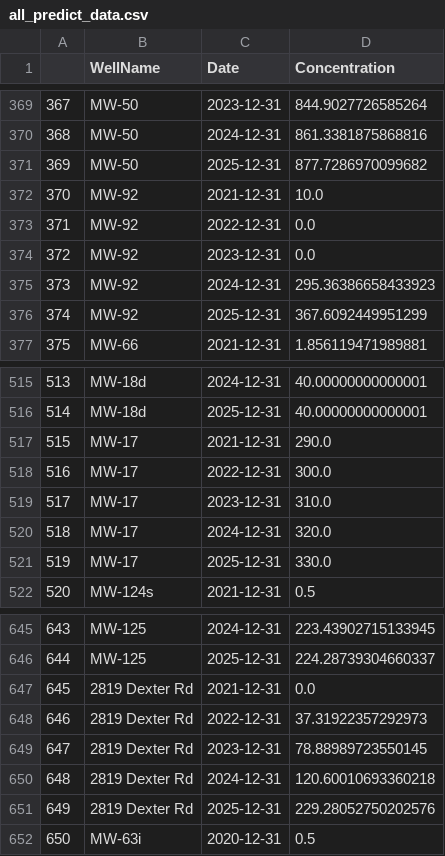
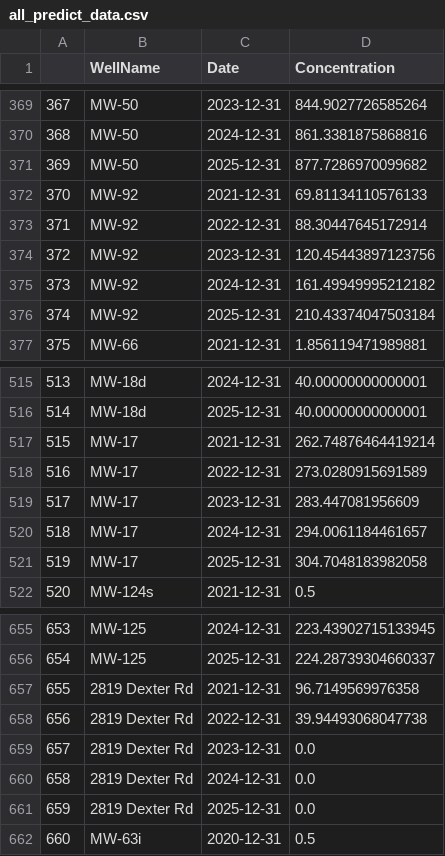
Before and after one commit to luo-yifan/Gelman_shiny, a CSV file: data/all_predict_data.csv, drawn as a sheet; only a part is shown, gaps mark what is left out; addresses are those after the commit; the diff covers the shown part only; the diff names each change by its address in the sheet, - before the commit and + after, or states it on an @@ line.

```diff
--- a/data/all_predict_data.csv
+++ b/data/all_predict_data.csv
-D372 (Concentration): 10.0
+D372 (Concentration): 69.81134110576133
-D373 (Concentration): 0.0
+D373 (Concentration): 88.30447645172914
-D374 (Concentration): 0.0
+D374 (Concentration): 120.45443897123756
-D375 (Concentration): 295.36386658433923
+D375 (Concentration): 161.49949995212182
-D376 (Concentration): 367.6092449951299
+D376 (Concentration): 210.43374047503184
-D517 (Concentration): 290.0
+D517 (Concentration): 262.74876464419214
-D518 (Concentration): 300.0
+D518 (Concentration): 273.0280915691589
-D519 (Concentration): 310.0
+D519 (Concentration): 283.447081956609
-D520 (Concentration): 320.0
+D520 (Concentration): 294.0061184461657
-D521 (Concentration): 330.0
+D521 (Concentration): 304.7048183982058
@@ column A renumbered from row 587 down @@
-D657 (Concentration): 0.0
+D657 (Concentration): 96.7149569976358
-D658 (Concentration): 37.31922357292973
+D658 (Concentration): 39.94493068047738
-D659 (Concentration): 78.88989723550145
+D659 (Concentration): 0.0
-D660 (Concentration): 120.60010693360218
+D660 (Concentration): 0.0
-D661 (Concentration): 229.28052750202576
+D661 (Concentration): 0.0
```
Also changed, not shown: 15 added rows and 49 edited cells elsewhere in this file.
